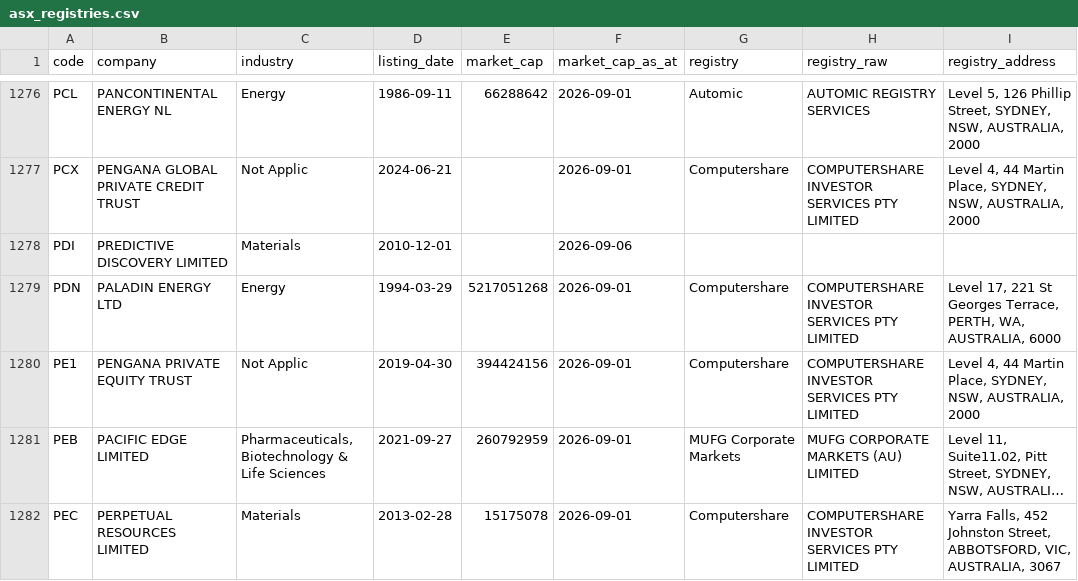
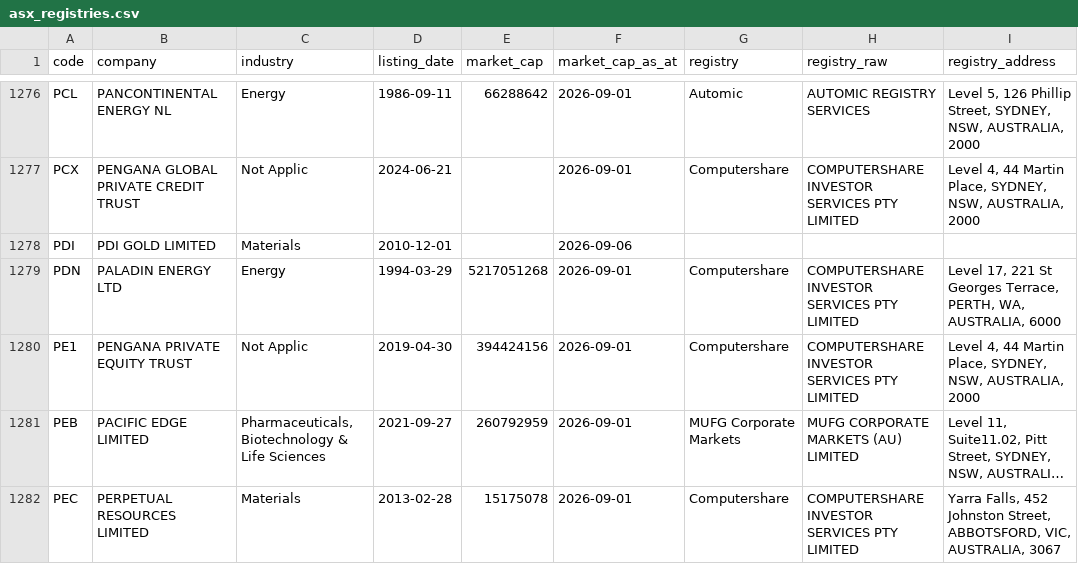
Before and after one commit to nwbort/registry-tracker, a CSV file: data/asx_registries.csv, drawn as a sheet; only a part is shown, gaps mark what is left out; long unchanged cells end in …; the diff names each change by its address in the sheet, - before the commit and + after, or states it on an @@ line.

```diff
--- a/data/asx_registries.csv
+++ b/data/asx_registries.csv
-B1278 (company): PREDICTIVE DISCOVERY LIMITED
+B1278 (company): PDI GOLD LIMITED
```
